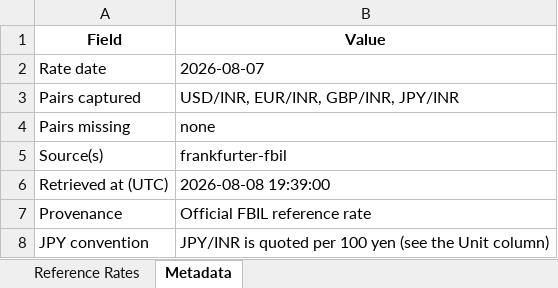
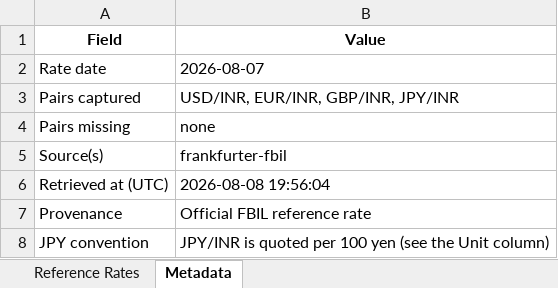
Before and after one commit to wtflalit/rbi_reference_rate, an Excel workbook: data/reference_rates_2026-08-07.xlsx, sheet Metadata, drawn as a sheet; values as stored, in another font and other column widths than the file's, no borders; the diff names each change by its address in the sheet, - before the commit and + after, or states it on an @@ line.

```diff
--- a/data/reference_rates_2026-08-07.xlsx (sheet Metadata)
+++ b/data/reference_rates_2026-08-07.xlsx (sheet Metadata)
-B6 (Value): 2026-08-08 19:39:00
+B6 (Value): 2026-08-08 19:56:04
```
Also changed, not shown: sheet Reference Rates, data/reference_rates_master.xlsx.
